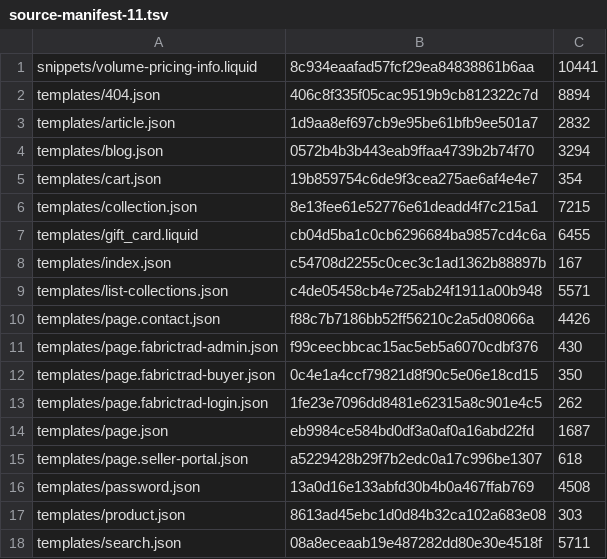
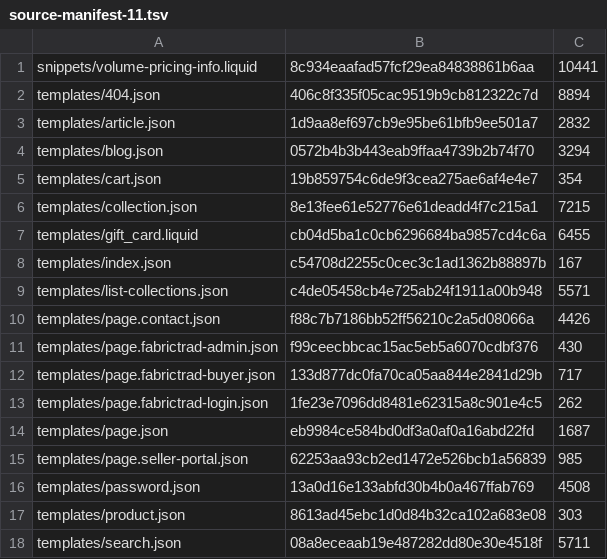
Before and after one commit to fabrictrad8-ctrl/fabrictrad-shopify-theme, a TSV file: .sync/source-manifest-11.tsv, drawn as a sheet.

Commit message:
Update v3 source manifest after workspace hotfix

```diff
--- a/.sync/source-manifest-11.tsv
+++ b/.sync/source-manifest-11.tsv
@@ -11,6 +11,6 @@ templates/page.contact.json	f88c7b7186bb52ff56210c2a5d08066a	4426
 templates/page.fabrictrad-admin.json	f99ceecbbcac15ac5eb5a6070cdbf376	430
-templates/page.fabrictrad-buyer.json	0c4e1a4ccf79821d8f90c5e06e18cd15	350
+templates/page.fabrictrad-buyer.json	133d877dc0fa70ca05aa844e2841d29b	717
 templates/page.fabrictrad-login.json	1fe23e7096dd8481e62315a8c901e4c5	262
 templates/page.json	eb9984ce584bd0df3a0af0a16abd22fd	1687
-templates/page.seller-portal.json	a5229428b29f7b2edc0a17c996be1307	618
+templates/page.seller-portal.json	62253aa93cb2ed1472e526bcb1a56839	985
 templates/password.json	13a0d16e133abfd30b4b0a467ffab769	4508
```
